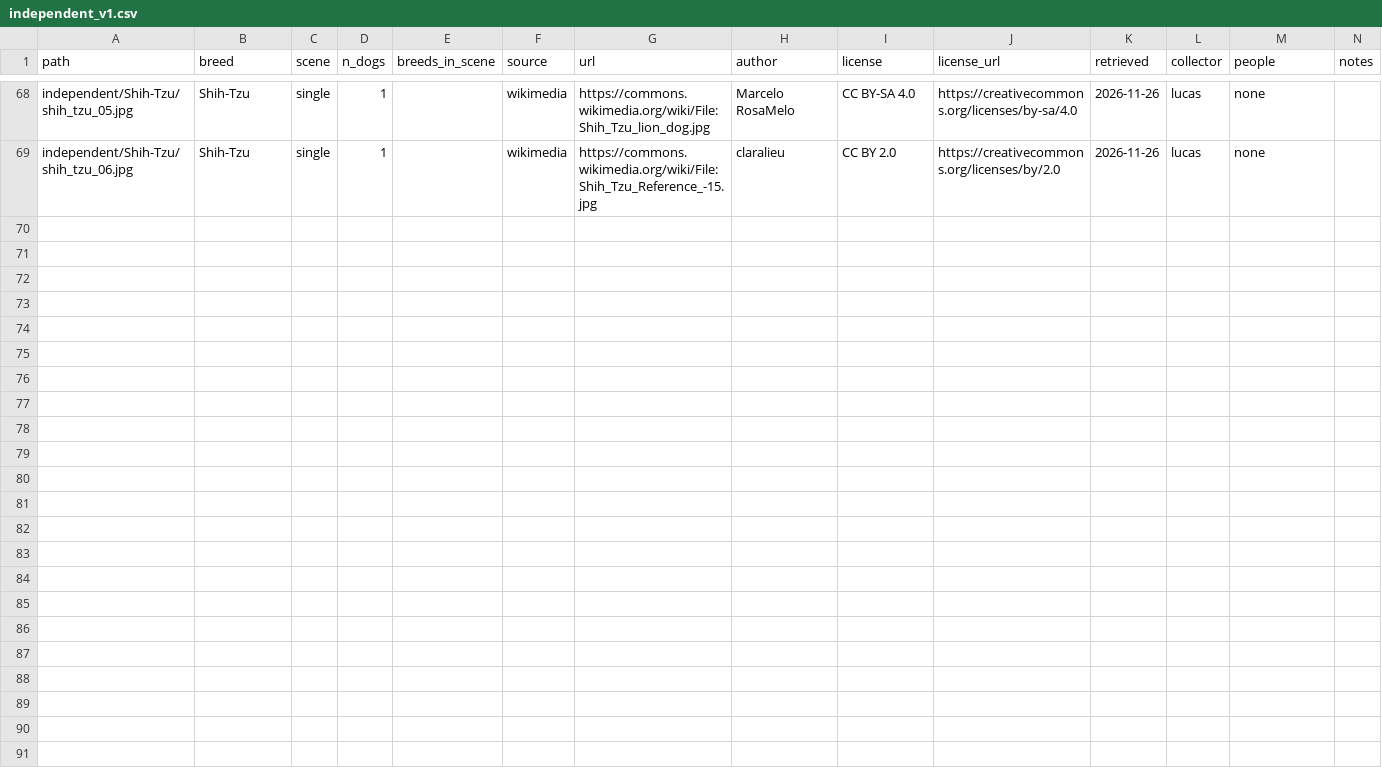
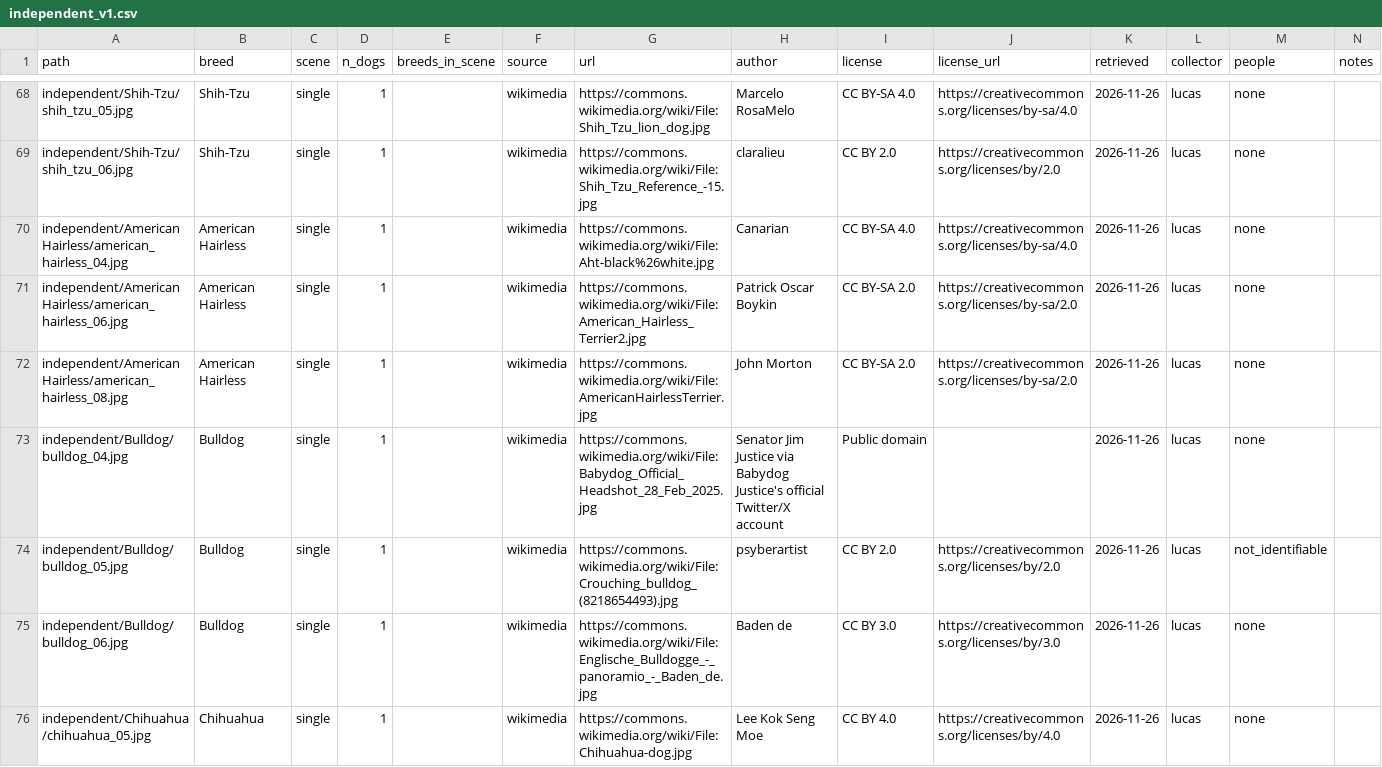
Before and after one commit to lucasramire/tuia-dog-recognition-app, a CSV file: data/splits/independent_v1.csv, drawn as a sheet; only a part is shown, gaps mark what is left out; the diff covers the shown part only.

Commit message:
docs: conjunto independiente completo para 13 razas (3.4)

```diff
--- a/data/splits/independent_v1.csv
+++ b/data/splits/independent_v1.csv
@@ -69 +69,8 @@ independent/Shih-Tzu/shih_tzu_05.jpg,Shih-Tzu,single,1,,wikimedia,https://common
 independent/Shih-Tzu/shih_tzu_06.jpg,Shih-Tzu,single,1,,wikimedia,https://commons.wikimedia.org/wiki/File:Shih_Tzu_Reference_-15.jpg,claralieu,CC BY 2.0,https://creativecommons.org/licenses/by/2.0,2026-11-26,lucas,none,
+independent/American Hairless/american_hairless_04.jpg,American Hairless,single,1,,wikimedia,https://commons.wikimedia.org/wiki/File:Aht-black%26white.jpg,Canarian,CC BY-SA 4.0,https://creativecommons.org/licenses/by-sa/4.0,2026-11-26,lucas,none,
+independent/American Hairless/american_hairless_06.jpg,American Hairless,single,1,,wikimedia,https://commons.wikimedia.org/wiki/File:American_Hairless_Terrier2.jpg,Patrick Oscar Boykin,CC BY-SA 2.0,https://creativecommons.org/licenses/by-sa/2.0,2026-11-26,lucas,none,
+independent/American Hairless/american_hairless_08.jpg,American Hairless,single,1,,wikimedia,https://commons.wikimedia.org/wiki/File:AmericanHairlessTerrier.jpg,John Morton,CC BY-SA 2.0,https://creativecommons.org/licenses/by-sa/2.0,2026-11-26,lucas,none,
+independent/Bulldog/bulldog_04.jpg,Bulldog,single,1,,wikimedia,https://commons.wikimedia.org/wiki/File:Babydog_Official_Headshot_28_Feb_2025.jpg,Senator Jim Justice via Babydog Justice's official Twitter/X account,Public domain,,2026-11-26,lucas,none,
+independent/Bulldog/bulldog_05.jpg,Bulldog,single,1,,wikimedia,https://commons.wikimedia.org/wiki/File:Crouching_bulldog_(8218654493).jpg,psyberartist,CC BY 2.0,https://creativecommons.org/licenses/by/2.0,2026-11-26,lucas,not_identifiable,
+independent/Bulldog/bulldog_06.jpg,Bulldog,single,1,,wikimedia,https://commons.wikimedia.org/wiki/File:Englische_Bulldogge_-_panoramio_-_Baden_de.jpg,Baden de,CC BY 3.0,https://creativecommons.org/licenses/by/3.0,2026-11-26,lucas,none,
+independent/Chihuahua/chihuahua_05.jpg,Chihuahua,single,1,,wikimedia,https://commons.wikimedia.org/wiki/File:Chihuahua-dog.jpg,Lee Kok Seng Moe,CC BY 4.0,https://creativecommons.org/licenses/by/4.0,2026-11-26,lucas,none,
```
Also changed, not shown: 6 added rows elsewhere in this file.
